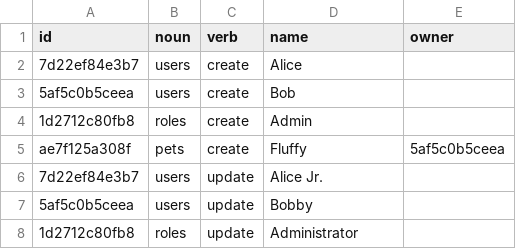
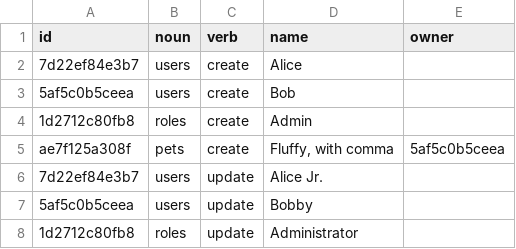
Before and after one commit to 3TTransform/event-pump, a CSV file: examples/events/pets.seed.csv, drawn as a sheet; only a part is shown.

Commit message:
Fix for csv includes comma in string

```diff
--- a/examples/events/pets.seed.csv
+++ b/examples/events/pets.seed.csv
@@ -4,3 +4,3 @@ id,noun,verb,name,owner
 1d2712c80fb8,roles,create,Admin
-ae7f125a308f,pets,create,Fluffy,5af5c0b5ceea
+ae7f125a308f,pets,create,"Fluffy, with comma",5af5c0b5ceea
 7d22ef84e3b7,users,update,Alice Jr.
```
Also changed, not shown: 5 other files.
